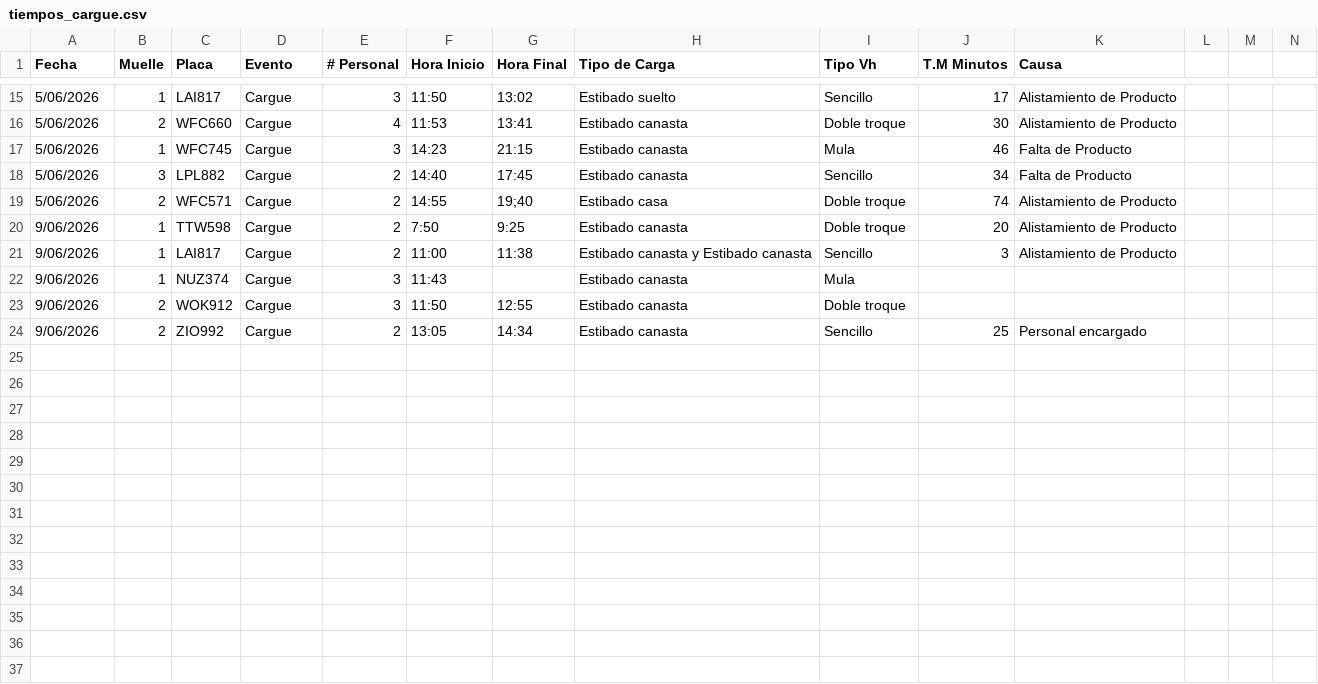
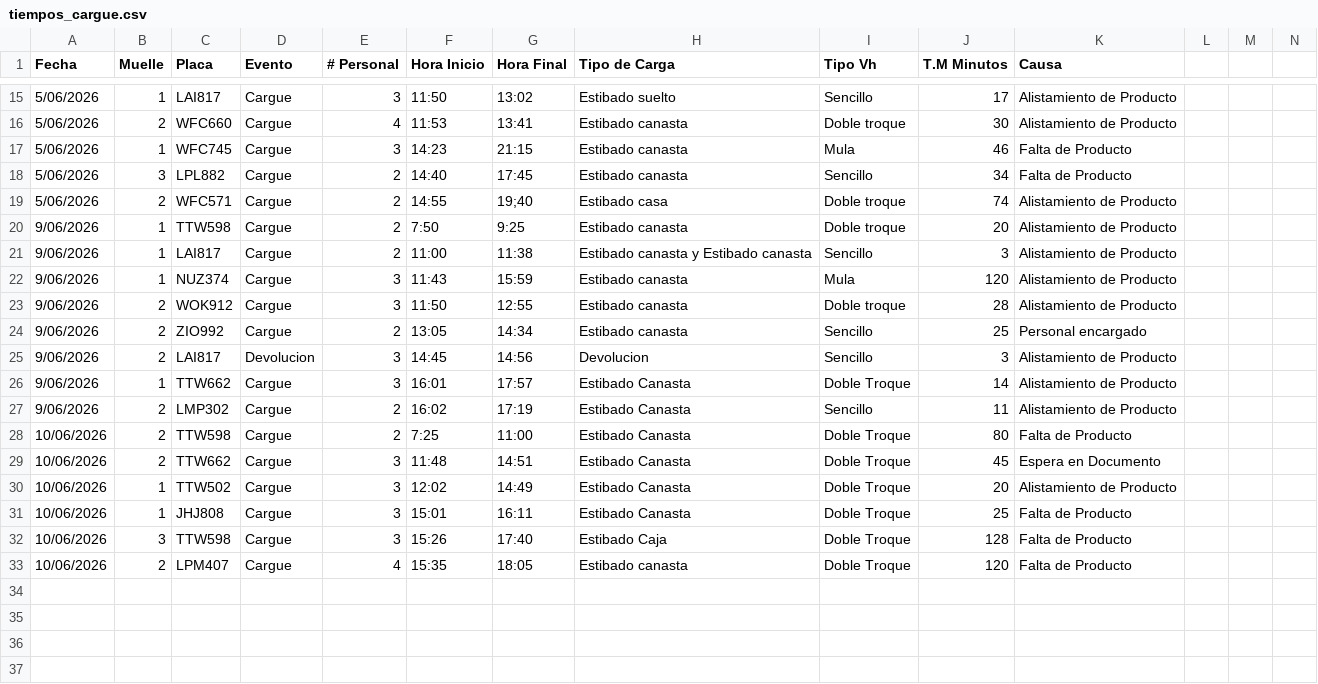
Before and after one commit to CamiVargas25/Tiempos, a CSV file: tiempos_cargue.csv, drawn as a sheet; only a part is shown, gaps mark what is left out.

Commit message:
Add files via upload

```diff
--- a/tiempos_cargue.csv
+++ b/tiempos_cargue.csv
@@ -21,14 +21,14 @@ Fecha,Muelle,Placa,Evento,# Personal,Hora Inicio,Hora Final,Tipo de Carga,Tipo V
 9/06/2026,1,LAI817,Cargue,2,11:00,11:38,Estibado canasta y Estibado canasta,Sencillo,3,Alistamiento de Producto ,,,
-9/06/2026,1,NUZ374,Cargue,3,11:43,,Estibado canasta,Mula,,,,,
-9/06/2026,2,WOK912,Cargue,3,11:50,12:55,Estibado canasta,Doble troque,,,,,
+9/06/2026,1,NUZ374,Cargue,3,11:43,15:59,Estibado canasta,Mula,120,Alistamiento de Producto ,,,
+9/06/2026,2,WOK912,Cargue,3,11:50,12:55,Estibado canasta,Doble troque,28,Alistamiento de Producto ,,,
 9/06/2026,2,ZIO992,Cargue,2,13:05,14:34,Estibado canasta,Sencillo,25,Personal encargado,,,
-,,,,,,,,,,,,,
-,,,,,,,,,,,,,
-,,,,,,,,,,,,,
-,,,,,,,,,,,,,
-,,,,,,,,,,,,,
-,,,,,,,,,,,,,
-,,,,,,,,,,,,,
-,,,,,,,,,,,,,
-,,,,,,,,,,,,,
+9/06/2026,2,LAI817,Devolucion,3,14:45,14:56,Devolucion,Sencillo,3,Alistamiento de Producto ,,,
+9/06/2026,1,TTW662,Cargue,3,16:01,17:57,Estibado Canasta,Doble Troque,14,Alistamiento de Producto ,,,
+9/06/2026,2,LMP302,Cargue,2,16:02,17:19,Estibado Canasta,Sencillo,11,Alistamiento de Producto ,,,
+10/06/2026,2,TTW598,Cargue,2,7:25,11:00,Estibado Canasta,Doble Troque,80,Falta de Producto,,,
+10/06/2026,2,TTW662,Cargue,3,11:48,14:51,Estibado Canasta,Doble Troque,45,Espera en Documento ,,,
+10/06/2026,1,TTW502,Cargue,3,12:02,14:49,Estibado Canasta,Doble Troque,20,Alistamiento de Producto ,,,
+10/06/2026,1,JHJ808,Cargue,3,15:01,16:11,Estibado Canasta,Doble Troque,25,Falta de Producto,,,
+10/06/2026,3,TTW598,Cargue,3,15:26,17:40,Estibado Caja,Doble Troque,128,Falta de Producto,,,
+10/06/2026,2,LPM407, Cargue,4,15:35,18:05,Estibado canasta,Doble Troque,120,Falta de Producto,,,
 ,,,,,,,,,,,,,
```
